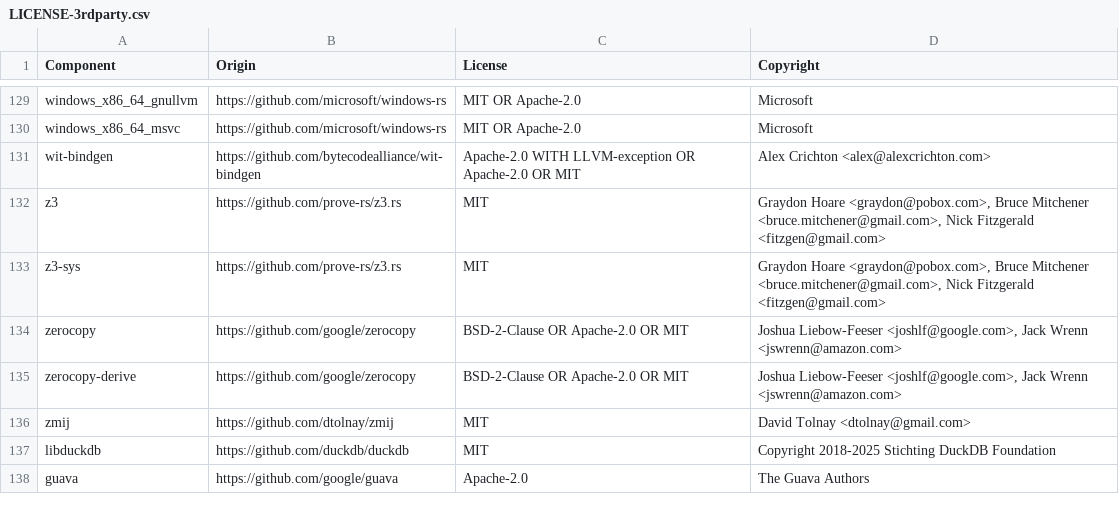
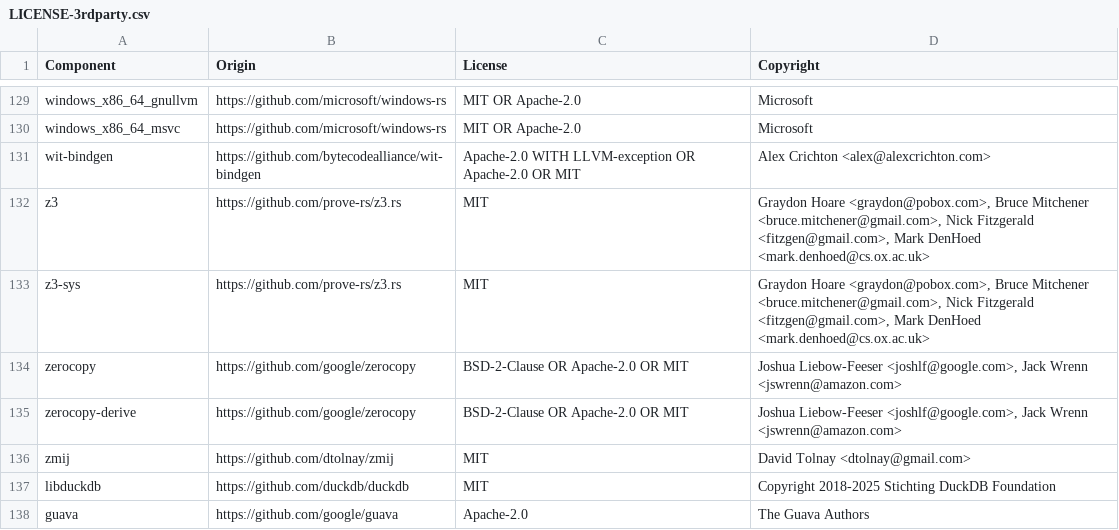
Before and after one commit to datadog-labs/sqleq, a CSV file: LICENSE-3rdparty.csv, drawn as a sheet; only a part is shown, gaps mark what is left out.

```diff
--- a/LICENSE-3rdparty.csv
+++ b/LICENSE-3rdparty.csv
@@ -131,4 +131,4 @@ windows_x86_64_msvc,https://github.com/microsoft/windows-rs,MIT OR Apache-2.0,Mi
 wit-bindgen,https://github.com/bytecodealliance/wit-bindgen,Apache-2.0 WITH LLVM-exception OR Apache-2.0 OR MIT,Alex Crichton <alex@alexcrichton.com>
-z3,https://github.com/prove-rs/z3.rs,MIT,"Graydon Hoare <graydon@pobox.com>, Bruce Mitchener <bruce.mitchener@gmail.com>, Nick Fitzgerald <fitzgen@gmail.com>"
-z3-sys,https://github.com/prove-rs/z3.rs,MIT,"Graydon Hoare <graydon@pobox.com>, Bruce Mitchener <bruce.mitchener@gmail.com>, Nick Fitzgerald <fitzgen@gmail.com>"
+z3,https://github.com/prove-rs/z3.rs,MIT,"Graydon Hoare <graydon@pobox.com>, Bruce Mitchener <bruce.mitchener@gmail.com>, Nick Fitzgerald <fitzgen@gmail.com>, Mark DenHoed <mark.denhoed@cs.ox.ac.uk>"
+z3-sys,https://github.com/prove-rs/z3.rs,MIT,"Graydon Hoare <graydon@pobox.com>, Bruce Mitchener <bruce.mitchener@gmail.com>, Nick Fitzgerald <fitzgen@gmail.com>, Mark DenHoed <mark.denhoed@cs.ox.ac.uk>"
 zerocopy,https://github.com/google/zerocopy,BSD-2-Clause OR Apache-2.0 OR MIT,"Joshua Liebow-Feeser <joshlf@google.com>, Jack Wrenn <jswrenn@amazon.com>"
```
Also changed, not shown: 10 other files.
